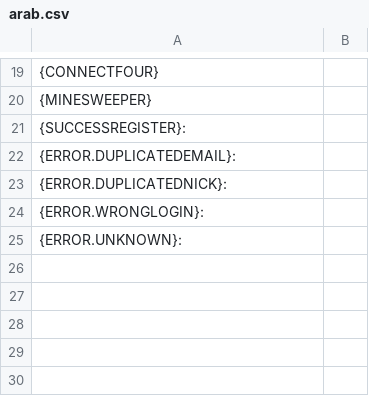
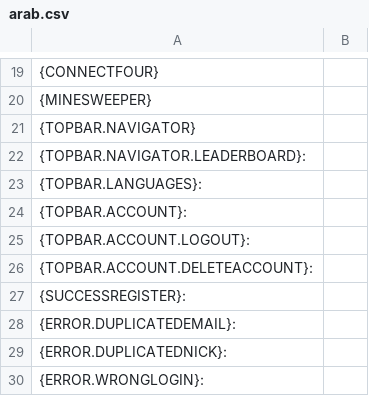
Before and after one commit to Deivid31/3-raya-interficies, a CSV file: 3-raya-interficies/src/main/java/translations/arab.csv, drawn as a sheet; only a part is shown, gaps mark what is left out; the shorter side is filled out with more unchanged rows; the diff names each change by its address in the sheet, - before the commit and + after, or states it on an @@ line.

```diff
--- a/3-raya-interficies/src/main/java/translations/arab.csv
+++ b/3-raya-interficies/src/main/java/translations/arab.csv
+row 21: {TOPBAR.NAVIGATOR}
+row 22: {TOPBAR.NAVIGATOR.LEADERBOARD}:
+row 23: {TOPBAR.LANGUAGES}:
+row 24: {TOPBAR.ACCOUNT}:
+row 25: {TOPBAR.ACCOUNT.LOGOUT}:
+row 26: {TOPBAR.ACCOUNT.DELETEACCOUNT}:
```
Also changed, not shown: 3-raya-interficies/src/main/java/translations/cat.csv, 3-raya-interficies/src/main/java/translations/eng.csv, 7 other files.
